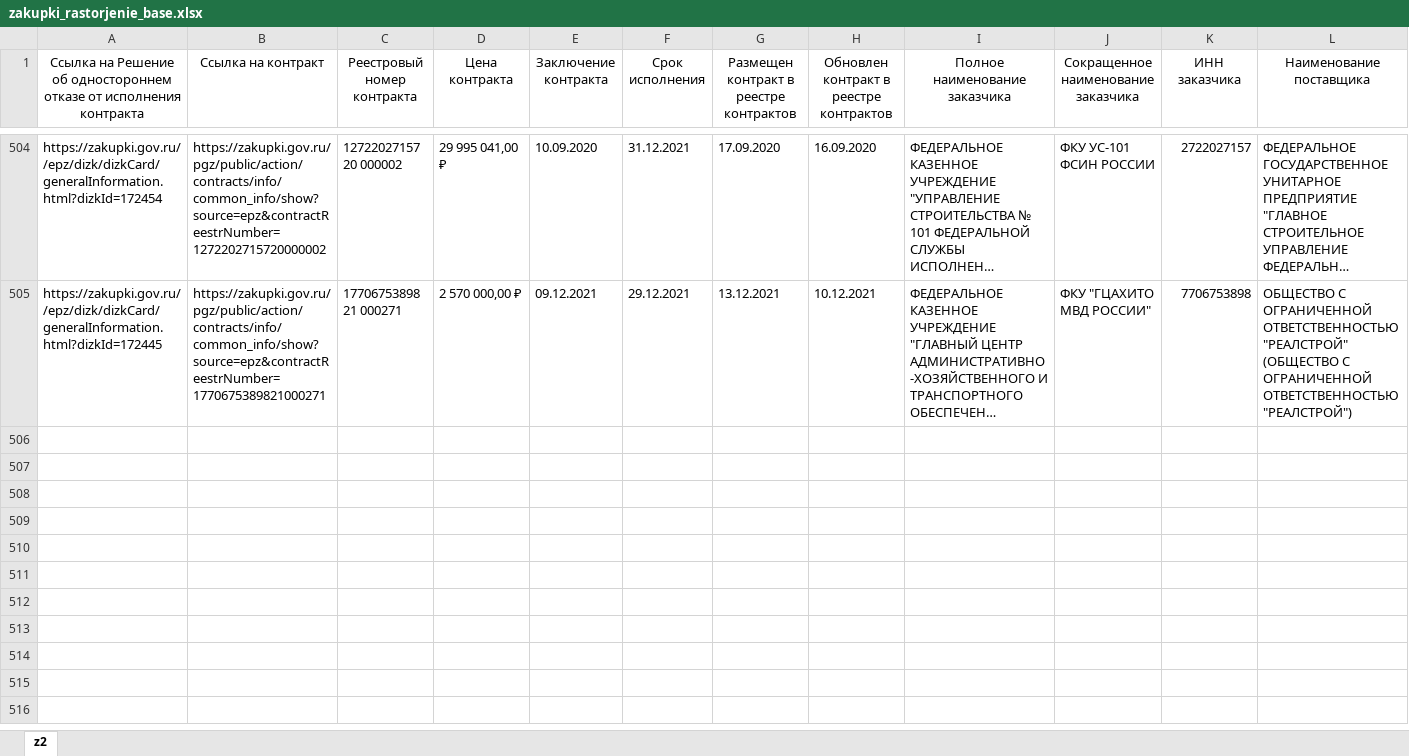
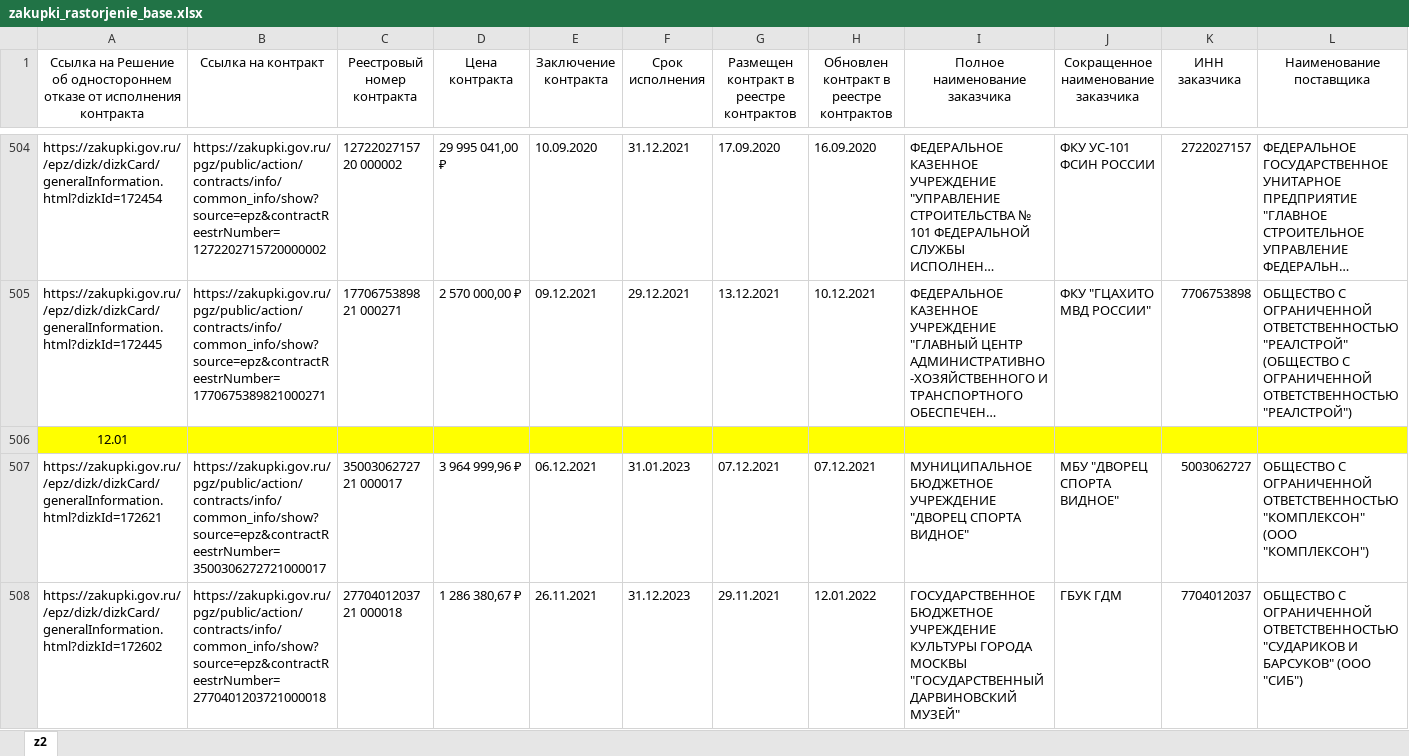
Before and after one commit to ivan3scence/zakupki, an Excel workbook: zakupki_rastorjenie_base.xlsx, sheet z2, drawn as a sheet; only a part is shown, gaps mark what is left out; long unchanged cells end in …; values as stored, in another font and other column widths than the file's, no borders; rows hold the shown columns only; the diff covers the shown part only; the diff names each change by its address in the sheet, - before the commit and + after, or states it on an @@ line.

```diff
--- a/zakupki_rastorjenie_base.xlsx (sheet z2)
+++ b/zakupki_rastorjenie_base.xlsx (sheet z2)
+row 506: 12.01
+row 507: https://zakupki.gov.ru//epz/dizk/dizkCard/generalInformation.html?dizkId=172621 | https://zakupki.gov.ru/pgz/public/action/contracts/info/common_info/show?source=epz&contractReestrNumber=3500306272721000017 | 35003062727 21 000017 | 3 964 999,96 ₽ | 06.12.2021 | 31.01.2023 | 07.12.2021 | 07.12.2021 | МУНИЦИПАЛЬНОЕ БЮДЖЕТНОЕ УЧРЕЖДЕНИЕ "ДВОРЕЦ СПОРТА ВИДНОЕ" | МБУ "ДВОРЕЦ СПОРТА ВИДНОЕ" | 5003062727 | ОБЩЕСТВО С ОГРАНИЧЕННОЙ ОТВЕТСТВЕННОСТЬЮ "КОМПЛЕКСОН" (ООО "КОМПЛЕКСОН")
+row 508: https://zakupki.gov.ru//epz/dizk/dizkCard/generalInformation.html?dizkId=172602 | https://zakupki.gov.ru/pgz/public/action/contracts/info/common_info/show?source=epz&contractReestrNumber=2770401203721000018 | 27704012037 21 000018 | 1 286 380,67 ₽ | 26.11.2021 | 31.12.2023 | 29.11.2021 | 12.01.2022 | ГОСУДАРСТВЕННОЕ БЮДЖЕТНОЕ УЧРЕЖДЕНИЕ КУЛЬТУРЫ ГОРОДА МОСКВЫ "ГОСУДАРСТВЕННЫЙ ДАРВИНОВСКИЙ МУЗЕЙ" | ГБУК ГДМ | 7704012037 | ОБЩЕСТВО С ОГРАНИЧЕННОЙ ОТВЕТСТВЕННОСТЬЮ "СУДАРИКОВ И БАРСУКОВ" (ООО "СИБ")
```
Also changed, not shown: 9 added rows elsewhere in this sheet, 3 other files.
